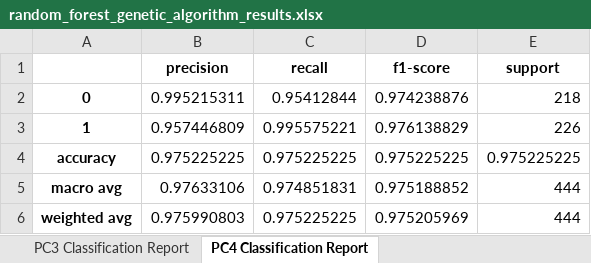
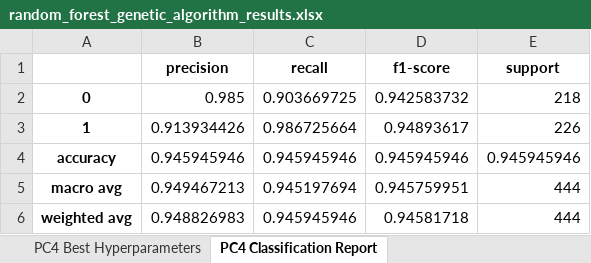
Before and after one commit to 222yujin/Hyperparameter-Optimization, an Excel workbook: result/original/random_forest_genetic_algorithm_results.xlsx, sheet PC4 Classification Report, drawn as a sheet; values as stored, in another font and other column widths than the file's, no borders; the diff names each change by its address in the sheet, - before the commit and + after, or states it on an @@ line.

```diff
--- a/result/original/random_forest_genetic_algorithm_results.xlsx (sheet PC4 Classification Report)
+++ b/result/original/random_forest_genetic_algorithm_results.xlsx (sheet PC4 Classification Report)
+sheet tab: PC4 Best Hyperparameters
-B2 (precision): 0.995215311
+B2 (precision): 0.985
-C2 (recall): 0.95412844
+C2 (recall): 0.903669725
-D2 (f1-score): 0.974238876
+D2 (f1-score): 0.942583732
-B3 (precision): 0.957446809
+B3 (precision): 0.913934426
-C3 (recall): 0.995575221
+C3 (recall): 0.986725664
-D3 (f1-score): 0.976138829
+D3 (f1-score): 0.94893617
-B4 (precision): 0.975225225
+B4 (precision): 0.945945946
-C4 (recall): 0.975225225
+C4 (recall): 0.945945946
-D4 (f1-score): 0.975225225
+D4 (f1-score): 0.945945946
-E4 (support): 0.975225225
+E4 (support): 0.945945946
-B5 (precision): 0.97633106
+B5 (precision): 0.949467213
-C5 (recall): 0.974851831
+C5 (recall): 0.945197694
-D5 (f1-score): 0.975188852
+D5 (f1-score): 0.945759951
-B6 (precision): 0.975990803
+B6 (precision): 0.948826983
-C6 (recall): 0.975225225
+C6 (recall): 0.945945946
-D6 (f1-score): 0.975205969
+D6 (f1-score): 0.94581718
```
Also changed, not shown: sheet CM1 Performance Metrics, sheet CM1 Best Hyperparameters, sheet KC3 Classification Report, sheet CM1 Classification Report, sheet MW1 Classification Report, sheet PC1 Classification Report, 6 more sheets, other sheet tabs, 10 other files.
